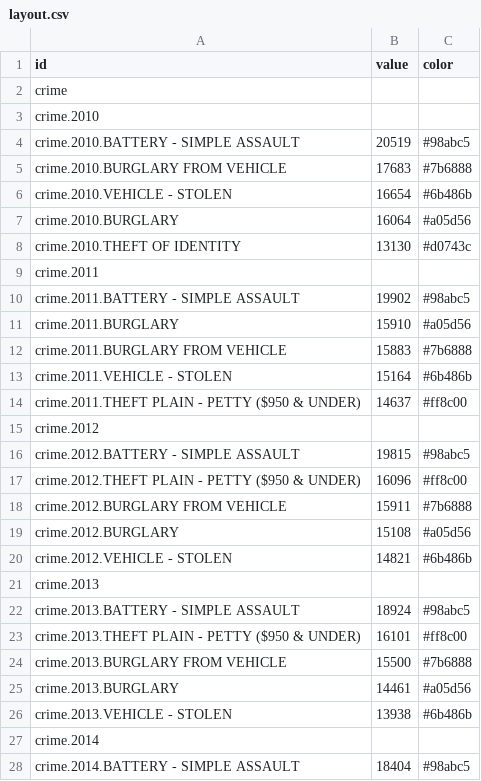
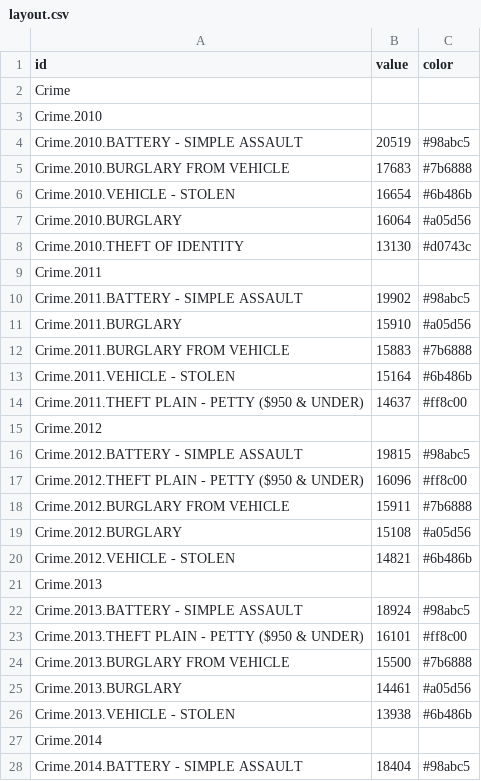
Before and after one commit to brookclin/BeSafeLA, a CSV file: layout.csv, drawn as a sheet; only a part is shown; the diff covers the shown part only.

```diff
--- a/layout.csv
+++ b/layout.csv
@@ -1,28 +1,28 @@
 id,value,color
-crime,
-crime.2010,
-crime.2010.BATTERY - SIMPLE ASSAULT,20519,"#98abc5"
-crime.2010.BURGLARY FROM VEHICLE,17683,"#7b6888"
-crime.2010.VEHICLE - STOLEN,16654,"#6b486b"
-crime.2010.BURGLARY,16064,"#a05d56"
-crime.2010.THEFT OF IDENTITY,13130,"#d0743c"
-crime.2011,
-crime.2011.BATTERY - SIMPLE ASSAULT,19902,"#98abc5"
-crime.2011.BURGLARY,15910,"#a05d56"
-crime.2011.BURGLARY FROM VEHICLE,15883,"#7b6888"
-crime.2011.VEHICLE - STOLEN,15164,"#6b486b"
-crime.2011.THEFT PLAIN - PETTY ($950 & UNDER),14637,"#ff8c00"
-crime.2012,
-crime.2012.BATTERY - SIMPLE ASSAULT,19815,"#98abc5"
-crime.2012.THEFT PLAIN - PETTY ($950 & UNDER),16096,"#ff8c00"
-crime.2012.BURGLARY FROM VEHICLE,15911,"#7b6888"
-crime.2012.BURGLARY,15108,"#a05d56"
-crime.2012.VEHICLE - STOLEN,14821,"#6b486b"
-crime.2013,
-crime.2013.BATTERY - SIMPLE ASSAULT,18924,"#98abc5"
-crime.2013.THEFT PLAIN - PETTY ($950 & UNDER),16101,"#ff8c00"
-crime.2013.BURGLARY FROM VEHICLE,15500,"#7b6888"
-crime.2013.BURGLARY,14461,"#a05d56"
-crime.2013.VEHICLE - STOLEN,13938,"#6b486b"
-crime.2014,
-crime.2014.BATTERY - SIMPLE ASSAULT,18404,"#98abc5"
+Crime,
+Crime.2010,
+Crime.2010.BATTERY - SIMPLE ASSAULT,20519,"#98abc5"
+Crime.2010.BURGLARY FROM VEHICLE,17683,"#7b6888"
+Crime.2010.VEHICLE - STOLEN,16654,"#6b486b"
+Crime.2010.BURGLARY,16064,"#a05d56"
+Crime.2010.THEFT OF IDENTITY,13130,"#d0743c"
+Crime.2011,
+Crime.2011.BATTERY - SIMPLE ASSAULT,19902,"#98abc5"
+Crime.2011.BURGLARY,15910,"#a05d56"
+Crime.2011.BURGLARY FROM VEHICLE,15883,"#7b6888"
+Crime.2011.VEHICLE - STOLEN,15164,"#6b486b"
+Crime.2011.THEFT PLAIN - PETTY ($950 & UNDER),14637,"#ff8c00"
+Crime.2012,
+Crime.2012.BATTERY - SIMPLE ASSAULT,19815,"#98abc5"
+Crime.2012.THEFT PLAIN - PETTY ($950 & UNDER),16096,"#ff8c00"
+Crime.2012.BURGLARY FROM VEHICLE,15911,"#7b6888"
+Crime.2012.BURGLARY,15108,"#a05d56"
+Crime.2012.VEHICLE - STOLEN,14821,"#6b486b"
+Crime.2013,
+Crime.2013.BATTERY - SIMPLE ASSAULT,18924,"#98abc5"
+Crime.2013.THEFT PLAIN - PETTY ($950 & UNDER),16101,"#ff8c00"
+Crime.2013.BURGLARY FROM VEHICLE,15500,"#7b6888"
+Crime.2013.BURGLARY,14461,"#a05d56"
+Crime.2013.VEHICLE - STOLEN,13938,"#6b486b"
+Crime.2014,
+Crime.2014.BATTERY - SIMPLE ASSAULT,18404,"#98abc5"
```
Also changed, not shown: 22 edited cells elsewhere in this file, 4 other files.
